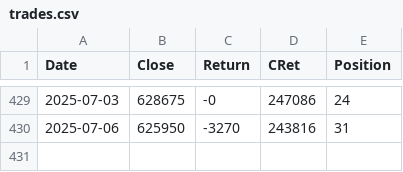
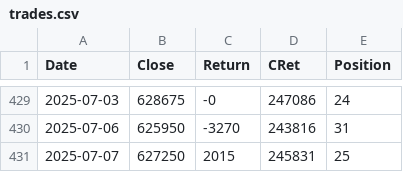
Before and after one commit to XilinJia/SP500_Live, a CSV file: trades.csv, drawn as a sheet; only a part is shown, gaps mark what is left out; the diff names each change by its address in the sheet, - before the commit and + after, or states it on an @@ line.

Commit message:
Syncing trades

```diff
--- a/trades.csv
+++ b/trades.csv
+row 431: 2025-07-07 | 627250 | 2015 | 245831 | 25
```
Also changed, not shown: 3 other files.
